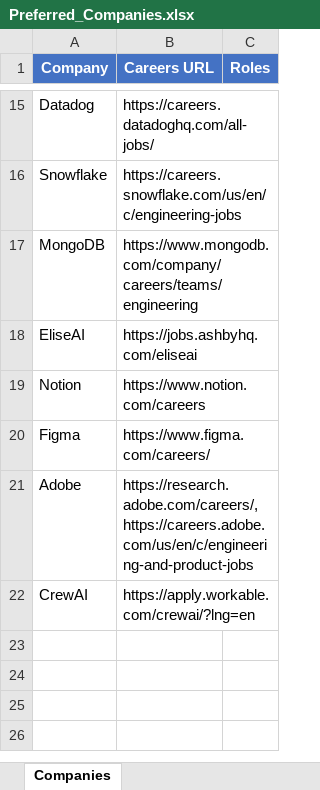
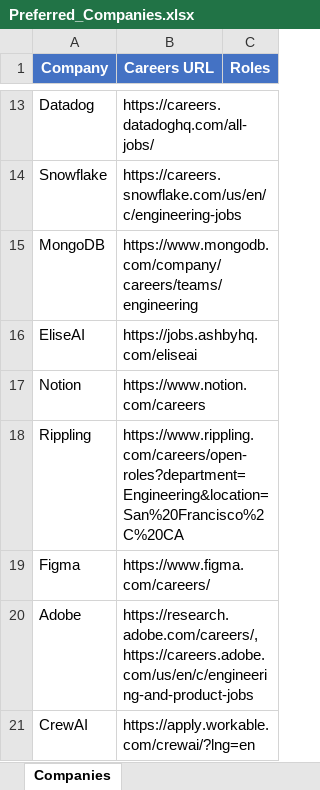
Before and after one commit to Zeudon/JobScraper, an Excel workbook: data/Preferred_Companies.xlsx, sheet Companies, drawn as a sheet; only a part is shown, gaps mark what is left out; values as stored, in another font and other column widths than the file's, no borders; the diff covers the shown part only; the diff names each change by its address in the sheet, - before the commit and + after, or states it on an @@ line.

```diff
--- a/data/Preferred_Companies.xlsx (sheet Companies)
+++ b/data/Preferred_Companies.xlsx (sheet Companies)
+row 18: Rippling | https://www.rippling.com/careers/open-roles?department=Engineering&location=San%20Francisco%2C%20CA
```
Also changed, not shown: 1 added row and 2 removed rows elsewhere in this sheet, 1 other file.
